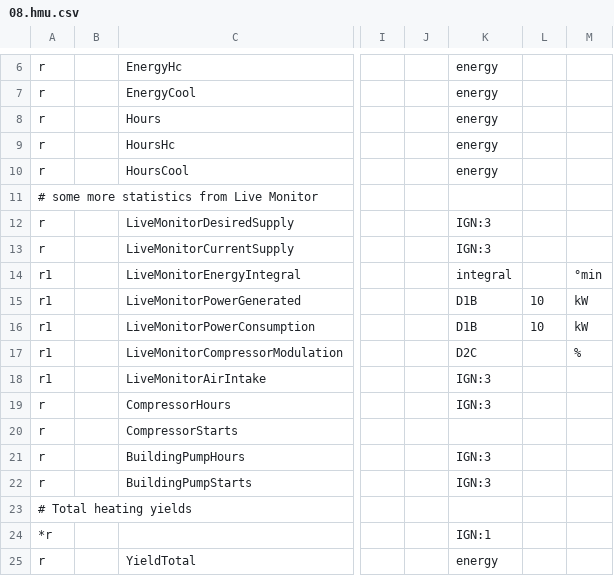
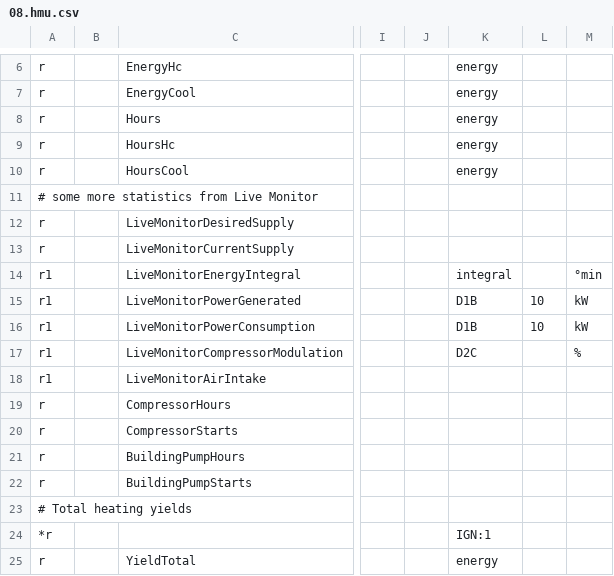
Before and after one commit to michkoll/ebusd-configuration, a CSV file: ebusd-2.1.x/de/vaillant/08.hmu.csv, drawn as a sheet; only a part is shown, gaps mark what is left out; the diff names each change by its address in the sheet, - before the commit and + after, or states it on an @@ line.

Commit message:
bugfixed ignore bytes

```diff
--- a/ebusd-2.1.x/de/vaillant/08.hmu.csv
+++ b/ebusd-2.1.x/de/vaillant/08.hmu.csv
-K12:K13: IGN:3
+K12:K13: (empty)
-K18:K19: IGN:3
+K18:K19: (empty)
-K21:K22: IGN:3
+K21:K22: (empty)
```
